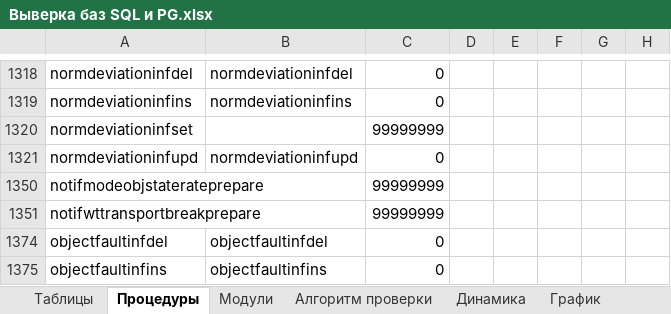
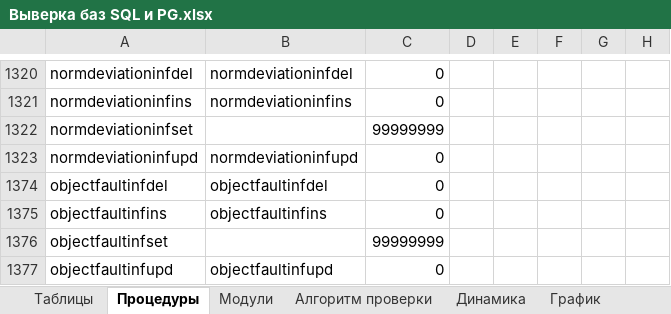
Before and after one commit to dubinskiyav/PostgreSQL, an Excel workbook: Выверка баз SQL и PG.xlsx, sheet Процедуры, drawn as a sheet; only a part is shown, gaps mark what is left out; the shorter side is filled out with more unchanged rows; values as stored, in another font and other column widths than the file's, no borders; the diff covers the shown part only; the diff names each change by its address in the sheet, - before the commit and + after, or states it on an @@ line.

```diff
--- a/Выверка баз SQL и PG.xlsx (sheet Процедуры)
+++ b/Выверка баз SQL и PG.xlsx (sheet Процедуры)
-row 1350: notifmodeobjstaterateprepare |  | 99999999
-row 1351: notifwttransportbreakprepare |  | 99999999
```
Also changed, not shown: 22 removed rows elsewhere in this sheet, sheet Модули, formulas that keep their value, hidden cells.
